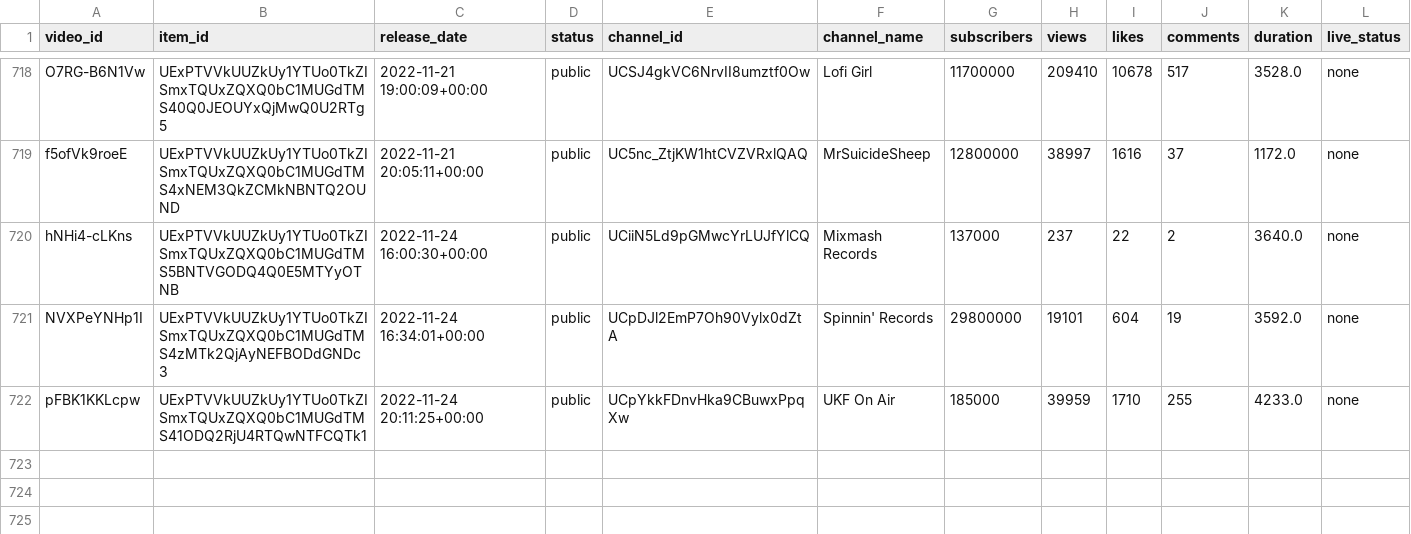
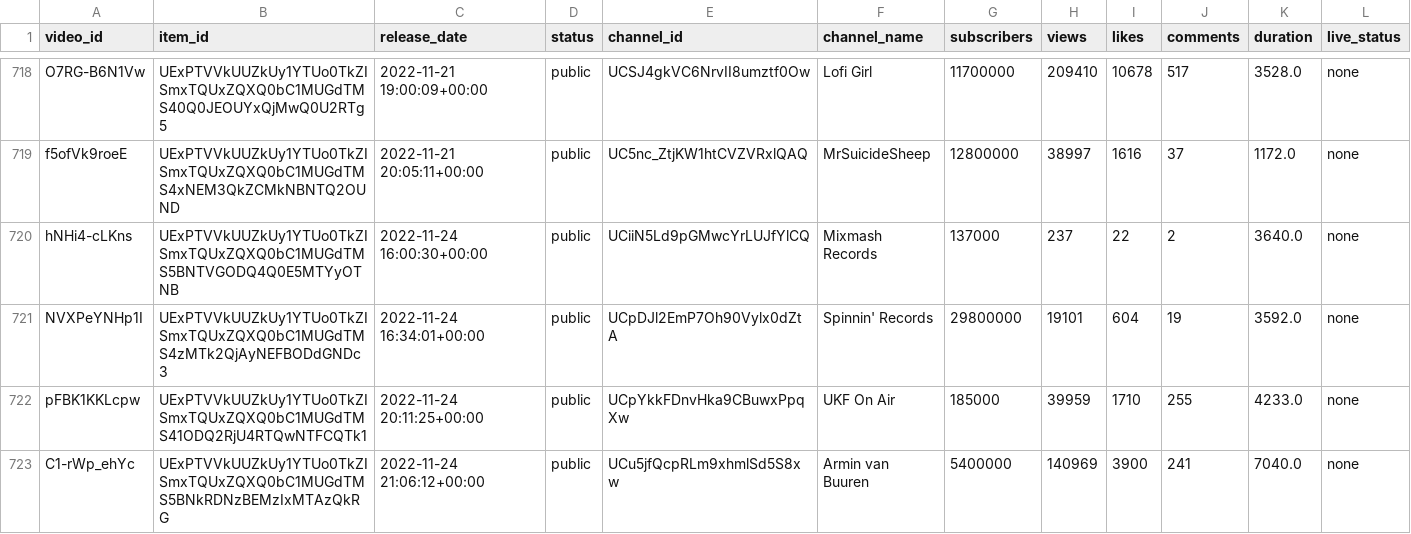
Before and after one commit to Dyl-M/auto_youtube_playlist, a CSV file: data/mix_history.csv, drawn as a sheet; only a part is shown, gaps mark what is left out; the diff names each change by its address in the sheet, - before the commit and + after, or states it on an @@ line.

```diff
--- a/data/mix_history.csv
+++ b/data/mix_history.csv
+row 723: C1-rWp_ehYc | UExPTVVkUUZkUy1YTUo0TkZISmxTQUxZQXQ0bC1MUGdTMS5BNkRDNzBEMzIxMTAzQkRG | 2022-11-24 21:06:12+00:00 | public | UCu5jfQcpRLm9xhmlSd5S8xw | Armin van Buuren | 5400000 | 140969 | 3900 | 241 | 7040.0 | none
```
Also changed, not shown: 2 other files.
